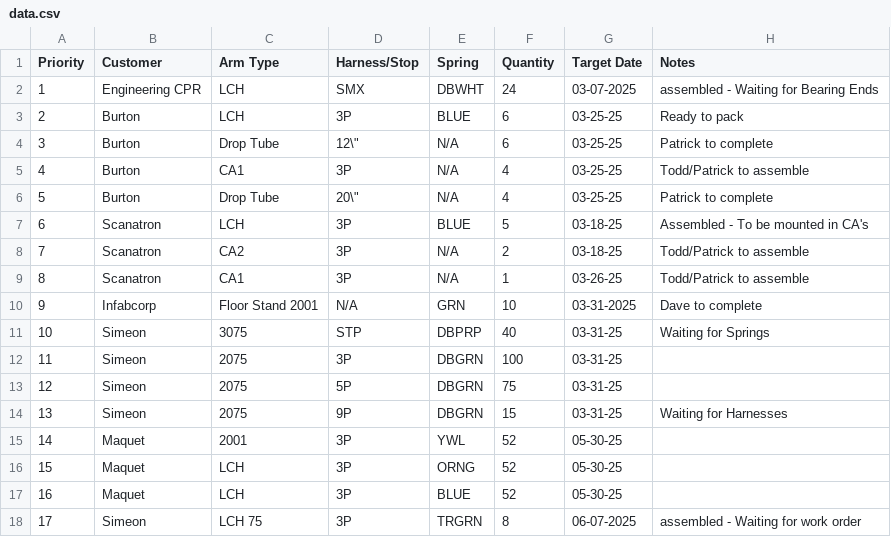
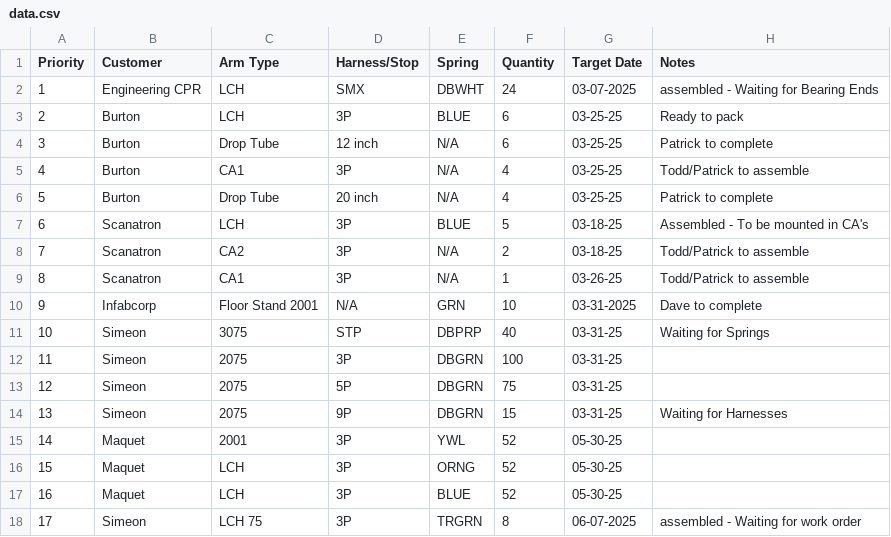
Before and after one commit to patrickaguilera/production-display, a CSV file: data/data.csv, drawn as a sheet.

Commit message:
Update data.csv

```diff
--- a/data/data.csv
+++ b/data/data.csv
@@ -3,5 +3,5 @@ Priority, Customer, Arm Type, Harness/Stop, Spring, Quantity, Target Date, Notes
 2, Burton, LCH, 3P, BLUE, 6, 03-25-25, Ready to pack
-3, Burton, Drop Tube, 12\", N/A, 6, 03-25-25, Patrick to complete
+3, Burton, Drop Tube, 12 inch, N/A, 6, 03-25-25, Patrick to complete
 4, Burton, CA1, 3P, N/A, 4, 03-25-25, Todd/Patrick to assemble
-5, Burton, Drop Tube, 20\", N/A, 4, 03-25-25, Patrick to complete
+5, Burton, Drop Tube, 20 inch, N/A, 4, 03-25-25, Patrick to complete
 6, Scanatron, LCH, 3P, BLUE, 5, 03-18-25, Assembled - To be mounted in CA's
```
